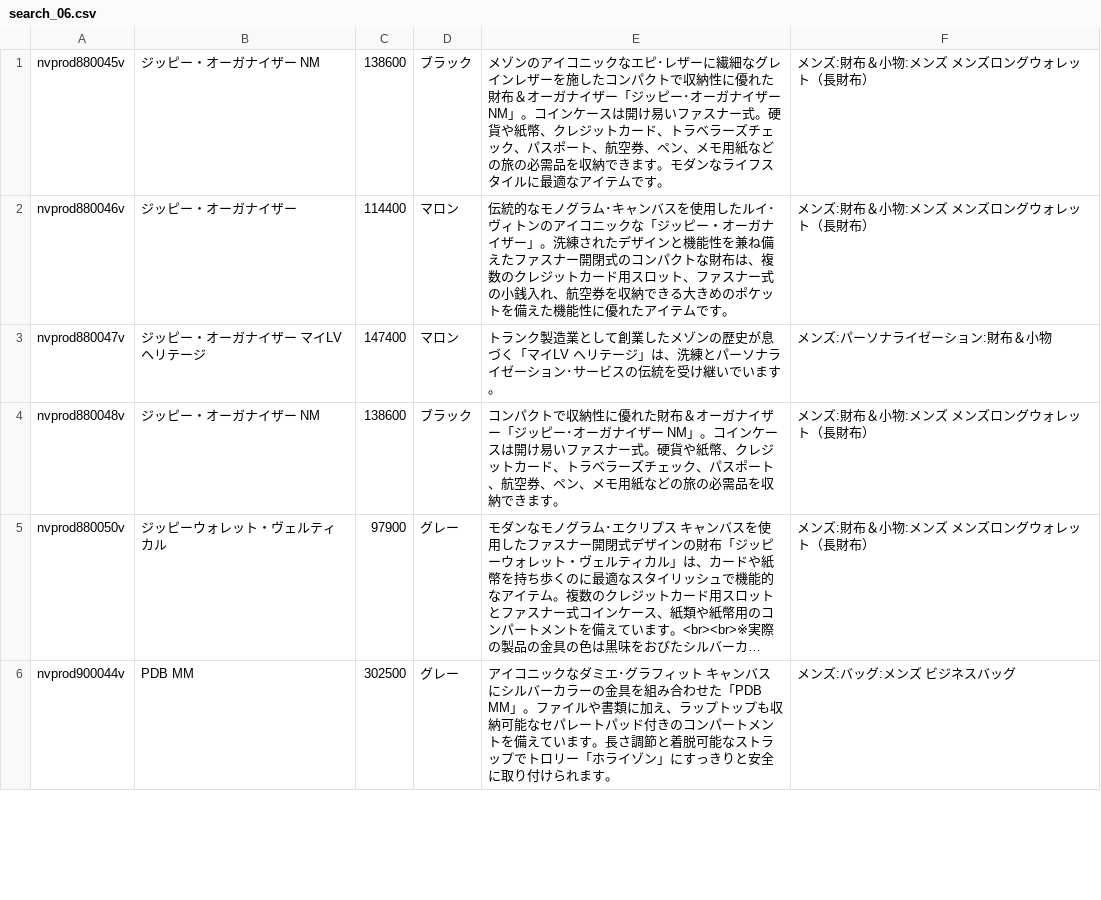
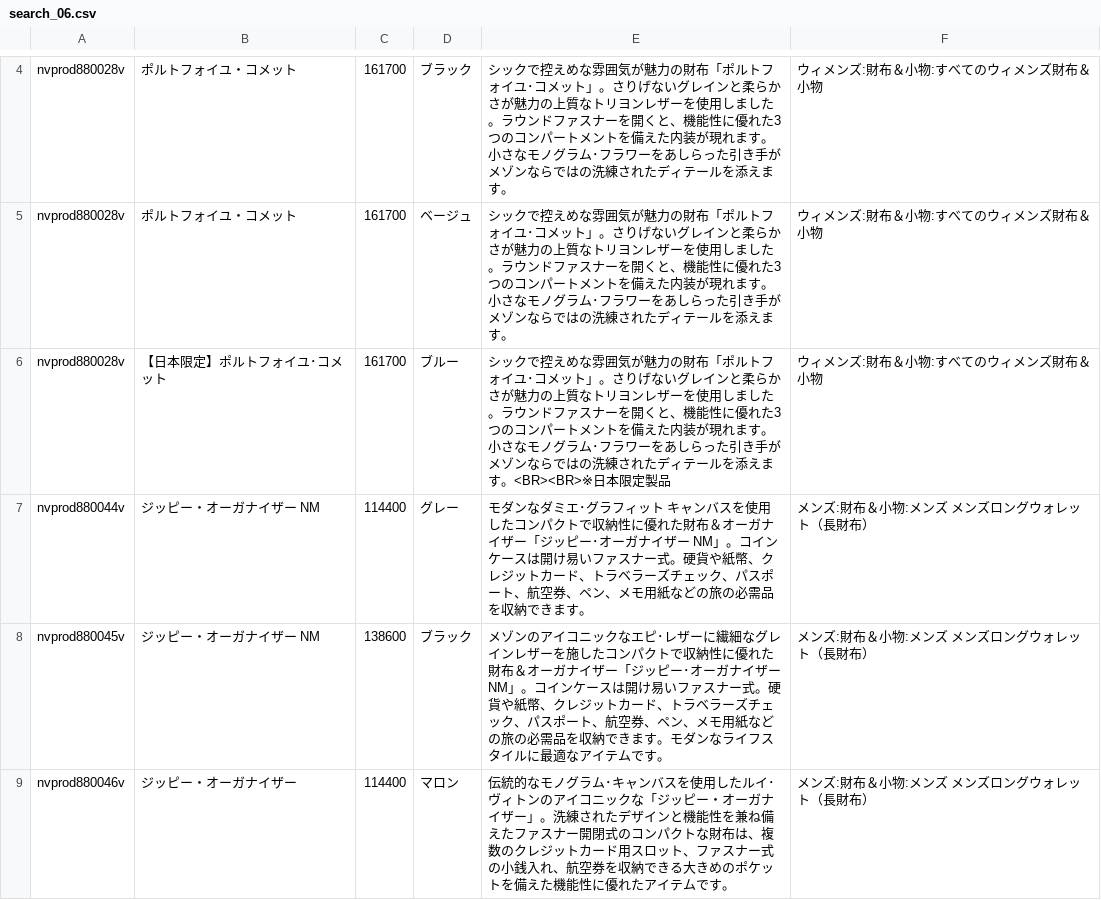
Before and after one commit to yuiseki/lv.yuiseki.net, a CSV file: public/search_06.csv, drawn as a sheet; only a part is shown, gaps mark what is left out; the shorter side is filled out with more unchanged rows; long unchanged cells end in …; the diff covers the shown part only.

```diff
--- a/public/search_06.csv
+++ b/public/search_06.csv
@@ -1 +4,5 @@
+"nvprod880028v","ポルトフォイユ・コメット",161700,"ブラック","シックで控えめな雰囲気が魅力の財布「ポルトフォイユ･コメット」。さりげないグレインと柔らかさが魅力の上質なトリヨンレザーを使用しました。ラウンドファスナーを開くと、機能性に優れた3つのコンパートメントを備えた内装が現れます。小さなモノグラム･フラワーをあしらった引き手がメゾンならではの洗練されたディテールを添えます。","ウィメンズ:財布＆小物:すべてのウィメンズ財布＆小物"
+"nvprod880028v","ポルトフォイユ・コメット",161700,"ベージュ","シックで控えめな雰囲気が魅力の財布「ポルトフォイユ･コメット」。さりげないグレインと柔らかさが魅力の上質なトリヨンレザーを使用しました。ラウンドファスナーを開くと、機能性に優れた3つのコンパートメントを備えた内装が現れます。小さなモノグラム･フラワーをあしらった引き手がメゾンならではの洗練されたディテールを添えます。","ウィメンズ:財布＆小物:すべてのウィメンズ財布＆小物"
+"nvprod880028v","【日本限定】ポルトフォイユ･コメット",161700,"ブルー","シックで控えめな雰囲気が魅力の財布「ポルトフォイユ･コメット」。さりげないグレインと柔らかさが魅力の上質なトリヨンレザーを使用しました。ラウンドファスナーを開くと、機能性に優れた3つのコンパートメントを備えた内装が現れます。小さなモノグラム･フラワーをあしらった引き手がメゾンならではの洗練されたディテールを添えます。<BR><BR>※日本限定製品","ウィメンズ:財布＆小物:すべてのウィメンズ財布＆小物"
+"nvprod880044v","ジッピー・オーガナイザー NM",114400,"グレー","モダンなダミエ･グラフィット キャンバスを使用したコンパクトで収納性に優れた財布＆オーガナイザー「ジッピー･オーガナイザー NM」。コインケースは開け易いファスナー式。硬貨や紙幣、クレジットカード、トラベラーズチェック、パスポート、航空券、ペン、メモ用紙などの旅の必需品を収納できます。","メンズ:財布＆小物:メンズ メンズロングウォレット（長財布）"
 "nvprod880045v","ジッピー・オーガナイザー NM",138600,"ブラック","メゾンのアイコニックなエピ･レザーに繊細なグレインレザーを施したコンパクトで収納性に優れた財布＆オーガナイザー「ジッピー･オーガナイザー NM」。コインケースは開け易いファスナー式。硬貨や紙幣、クレジットカード、トラベラーズチェック、パスポート、航空券、ペン、メモ用紙などの旅の必需品を収納できます。モダンなライフスタイルに最適なアイテムです。","メンズ:財布＆小物:メンズ メンズロングウォレット（長財布）"
```
Also changed, not shown: 3 added rows elsewhere in this file, 6 other files.
